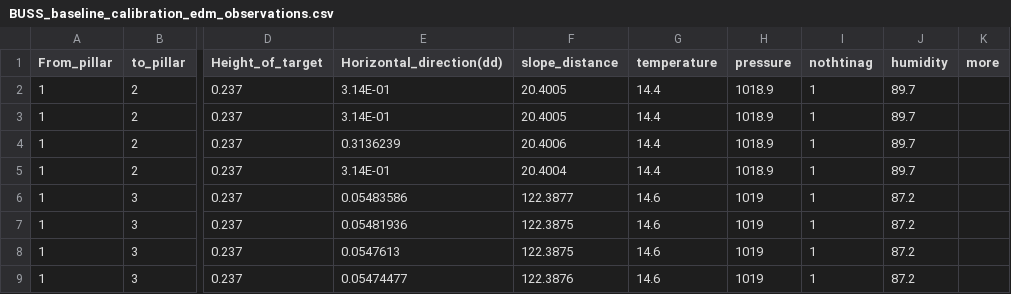
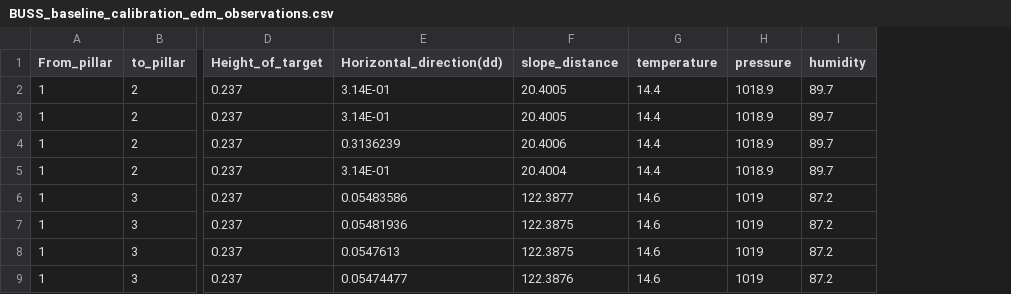
Before and after one commit to Landgate/Medjil, a CSV file: Test Data/baseline calibration/BUSS_baseline_calibration_edm_observations.csv, drawn as a sheet; only a part is shown, gaps mark what is left out; the diff names each change by its address in the sheet, - before the commit and + after, or states it on an @@ line.

Commit message:
--restore test data

```diff
--- a/Test Data/baseline calibration/BUSS_baseline_calibration_edm_observations.csv
+++ b/Test Data/baseline calibration/BUSS_baseline_calibration_edm_observations.csv
-column I (nothtinag), rows 2-9: all 1
-column K (more), empty
```
Also changed, not shown: 1 other file.
